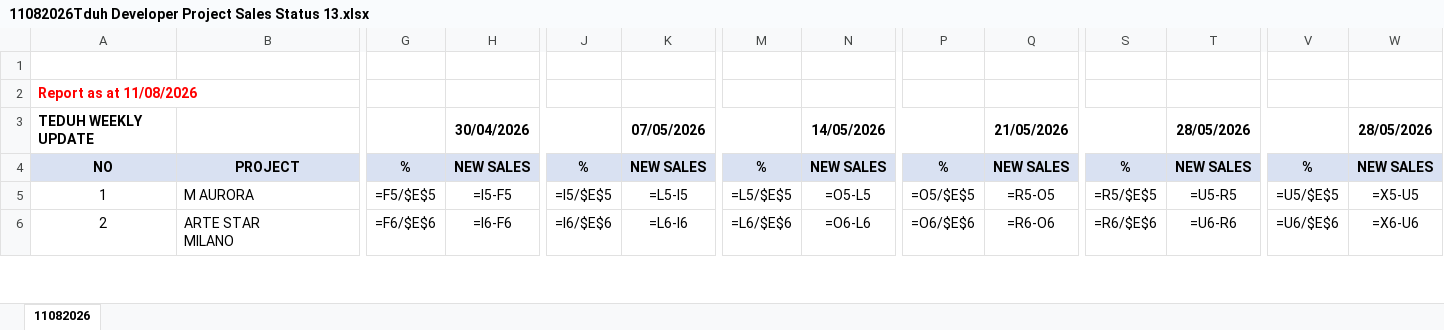
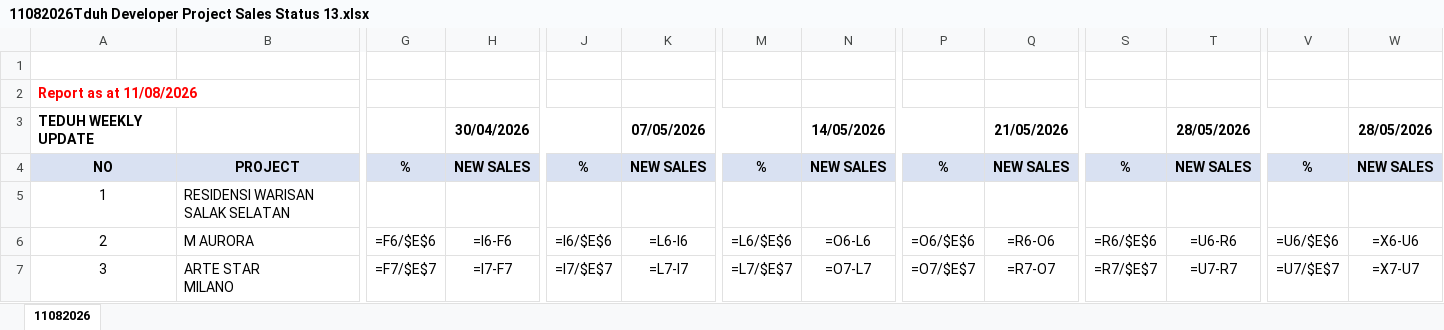
Before and after one commit to smtcu/teduh-tracker, an Excel workbook: docs/downloads/11082026Tduh Developer Project Sales Status 13.xlsx, sheet 11082026, drawn as a sheet; only a part is shown, gaps mark what is left out; values as stored, in another font and other column widths than the file's, no borders; formulas without a stored value are shown as written; addresses are those after the commit; rows hold the shown columns only; the diff covers the shown part only; the diff names each change by its address in the sheet, - before the commit and + after, or states it on an @@ line.

```diff
--- a/docs/downloads/11082026Tduh Developer Project Sales Status 13.xlsx (sheet 11082026)
+++ b/docs/downloads/11082026Tduh Developer Project Sales Status 13.xlsx (sheet 11082026)
+row 5: 1 | RESIDENSI WARISAN SALAK SELATAN
@@ column A renumbered from row 6 down @@
-G6: =F5/$E$5
+G6: =F6/$E$6
-H6: =I5-F5
+H6: =I6-F6
-J6: =I5/$E$5
+J6: =I6/$E$6
-K6: =L5-I5
+K6: =L6-I6
-M6: =L5/$E$5
+M6: =L6/$E$6
-N6: =O5-L5
+N6: =O6-L6
-P6: =O5/$E$5
+P6: =O6/$E$6
-Q6: =R5-O5
+Q6: =R6-O6
-S6: =R5/$E$5
+S6: =R6/$E$6
-T6: =U5-R5
+T6: =U6-R6
-V6: =U5/$E$5
+V6: =U6/$E$6
-W6: =X5-U5
+W6: =X6-U6
-G7: =F6/$E$6
+G7: =F7/$E$7
-H7: =I6-F6
+H7: =I7-F7
-J7: =I6/$E$6
+J7: =I7/$E$7
-K7: =L6-I6
+K7: =L7-I7
-M7: =L6/$E$6
+M7: =L7/$E$7
-N7: =O6-L6
+N7: =O7-L7
-P7: =O6/$E$6
+P7: =O7/$E$7
-Q7: =R6-O6
+Q7: =R7-O7
-S7: =R6/$E$6
+S7: =R7/$E$7
-T7: =U6-R6
+T7: =U7-R7
-V7: =U6/$E$6
+V7: =U7/$E$7
-W7: =X6-U6
+W7: =X7-U7
```
Also changed, not shown: 323 edited cells elsewhere in this sheet, docs/downloads/20260811_Seputeh Hills_Teduh Weekly Update.xlsx, docs/downloads/Seputeh_Hills_Teduh_Weekly_Update.xlsx, 5 other files.
